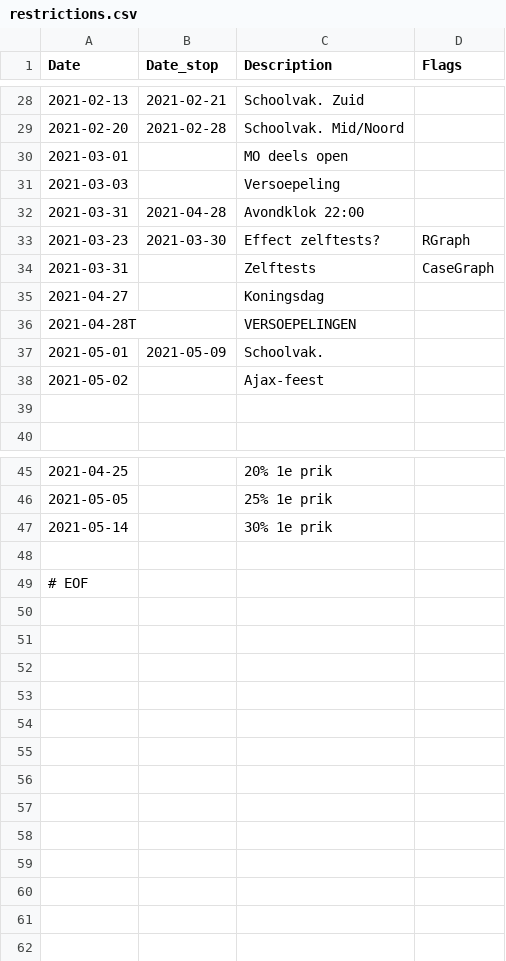
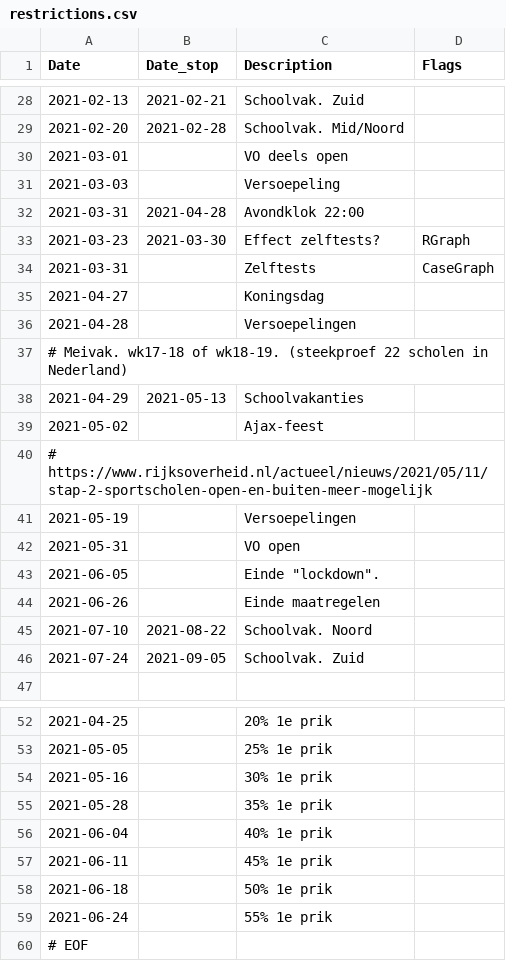
Before and after one commit to han-kwang/covid19, a CSV file: data/restrictions.csv, drawn as a sheet; only a part is shown, gaps mark what is left out.

```diff
--- a/data/restrictions.csv
+++ b/data/restrictions.csv
@@ -29,3 +29,3 @@ Date,Date_stop,Description,Flags
 2021-02-20,2021-02-28,Schoolvak. Mid/Noord
-2021-03-01,,MO deels open
+2021-03-01,,VO deels open
 2021-03-03,,Versoepeling
@@ -35,6 +35,13 @@ Date,Date_stop,Description,Flags
 2021-04-27,,Koningsdag
-2021-04-28T,,VERSOEPELINGEN
-2021-05-01,2021-05-09,Schoolvak.
+2021-04-28,,Versoepelingen
+# Meivak. wk17-18 of wk18-19. (steekproef 22 scholen in Nederland)
+2021-04-29,2021-05-13,Schoolvakanties
 2021-05-02,,Ajax-feest
-
+# https://www.rijksoverheid.nl/actueel/nieuws/2021/05/11/stap-2-sportscholen-open-en-buiten-meer-mogelijk
+2021-05-19,,Versoepelingen
+2021-05-31,,VO open
+2021-06-05,,Einde "lockdown".
+2021-06-26,,Einde maatregelen
+2021-07-10,2021-08-22,Schoolvak. Noord
+2021-07-24,2021-09-05,Schoolvak. Zuid
 
@@ -46,4 +53,8 @@ Date,Date_stop,Description,Flags
 2021-05-05,,25% 1e prik
-2021-05-14,,30% 1e prik
-
+2021-05-16,,30% 1e prik
+2021-05-28,,35% 1e prik
+2021-06-04,,40% 1e prik
+2021-06-11,,45% 1e prik
+2021-06-18,,50% 1e prik
+2021-06-24,,55% 1e prik
 # EOF
```
Also changed, not shown: data/daily_numbers_anomalies.csv, data/rivm_R_updates.csv, 22 other files.
